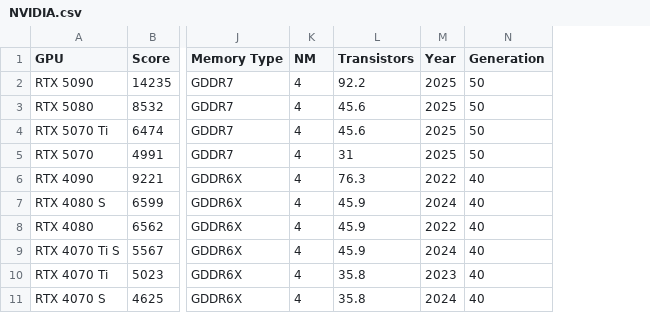
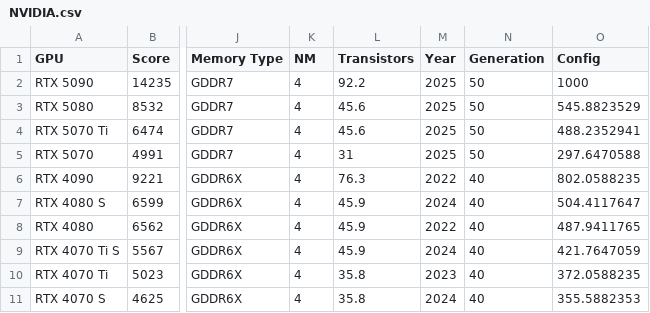
Before and after one commit to jamie950315/GPU_Analysis, a CSV file: data/NVIDIA.csv, drawn as a sheet; only a part is shown, gaps mark what is left out; the diff names each change by its address in the sheet, - before the commit and + after, or states it on an @@ line.

```diff
--- a/data/NVIDIA.csv
+++ b/data/NVIDIA.csv
+column O (Config), rows 2-11: 1000 | 545.8823529 | 488.2352941 | 297.6470588 | 802.0588235 | 504.4117647 | 487.9411765 | 421.7647059 | 372.0588235 | 355.5882353
```
Also changed, not shown: data/AMD.csv, data/Intel.csv, 46 other files.
